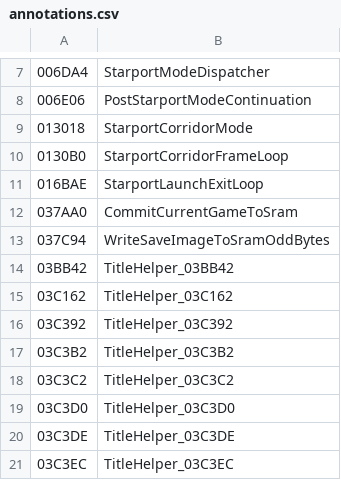
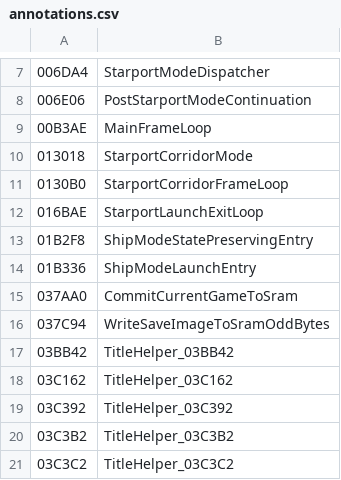
Before and after one commit to Tzeentchnet/Starflight, a CSV file: game/annotations.csv, drawn as a sheet; only a part is shown, gaps mark what is left out; the shorter side is filled out with more unchanged rows.

```diff
--- a/game/annotations.csv
+++ b/game/annotations.csv
@@ -8,2 +8,3 @@
 006E06,PostStarportModeContinuation,
+00B3AE,MainFrameLoop,
 013018,StarportCorridorMode,
@@ -11,2 +12,4 @@
 016BAE,StarportLaunchExitLoop,
+01B2F8,ShipModeStatePreservingEntry,
+01B336,ShipModeLaunchEntry,
 037AA0,CommitCurrentGameToSram,
```
Also changed, not shown: 2 other files.
